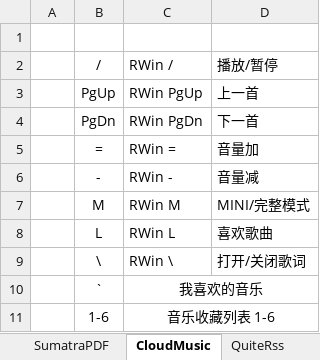
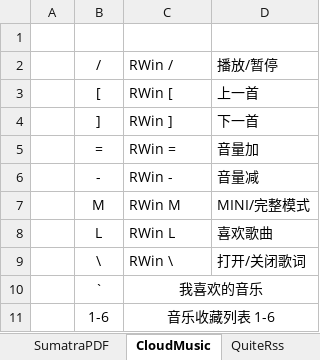
Before and after one commit to By2048/Ahk, an Excel workbook: Doc/Hotkey.xlsx, sheet CloudMusic, drawn as a sheet; values as stored, in another font and other column widths than the file's, no borders; removed rows and columns are numbered as before the commit, all else as after; the diff names each change by its address in the sheet, - before the commit and + after, or states it on an @@ line.

Commit message:
CloudMusic update

```diff
--- a/Doc/Hotkey.xlsx (sheet CloudMusic)
+++ b/Doc/Hotkey.xlsx (sheet CloudMusic)
-row 3:  | PgUp | RWin PgUp | 上一首
-row 4:  | PgDn | RWin PgDn | 下一首
+row 3:  | [ | RWin [ | 上一首
+row 4:  | ] | RWin ] | 下一首
```
Also changed, not shown: 3 other files.
